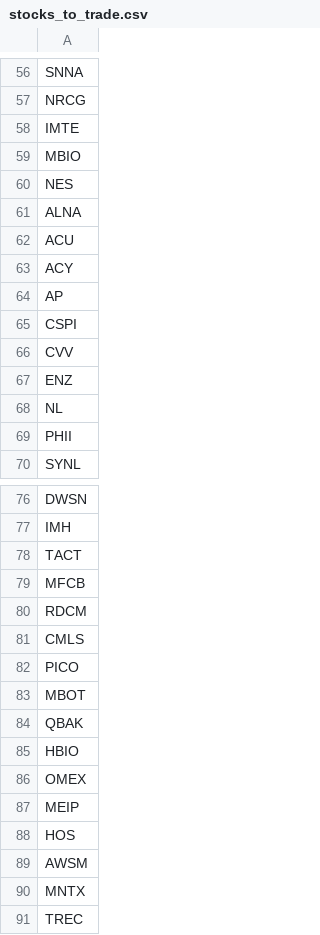
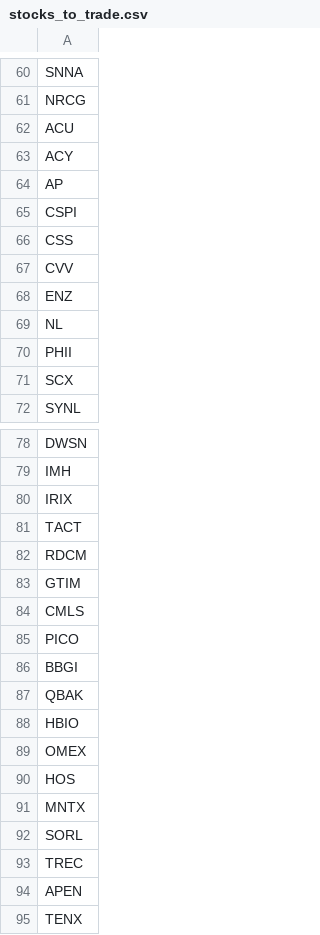
Before and after one commit to ajmal017/BroCodePC, a CSV file: stocks_to_trade.csv, drawn as a sheet; only a part is shown, gaps mark what is left out; the shorter side is filled out with more unchanged rows; the diff covers the shown part only.

```diff
--- a/stocks_to_trade.csv
+++ b/stocks_to_trade.csv
@@ -57,6 +61,2 @@ SNNA
 NRCG
-IMTE
-MBIO
-NES
-ALNA
 ACU
@@ -65,2 +65,3 @@ AP
 CSPI
+CSS
 CVV
@@ -69,2 +70,3 @@ NL
 PHII
+SCX
 SYNL
@@ -77,8 +79,9 @@ DWSN
 IMH
+IRIX
 TACT
-MFCB
 RDCM
+GTIM
 CMLS
 PICO
-MBOT
+BBGI
 QBAK
@@ -86,6 +89,5 @@ HBIO
 OMEX
-MEIP
 HOS
-AWSM
 MNTX
+SORL
 TREC
```
Also changed, not shown: 8 added rows, 8 removed rows, 1 moved row and 3 edited cells elsewhere in this file, 5 other files.
